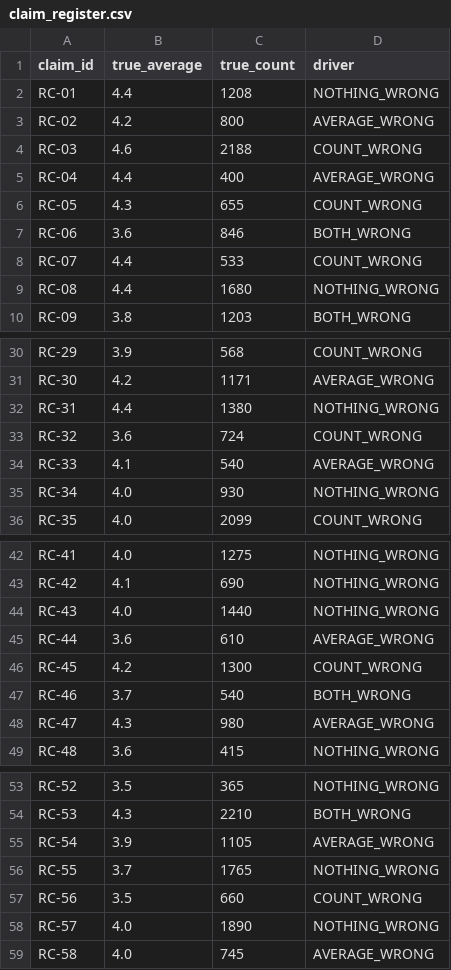
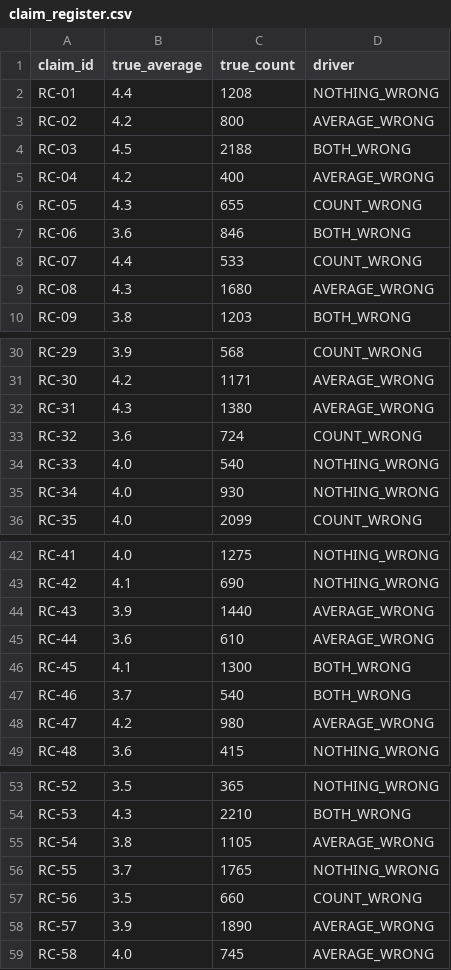
Before and after one commit to saavanqazi/Task02, a CSV file: tech-b53-t4-store-rating-claim-verification/solution/files/claim_register.csv, drawn as a sheet; only a part is shown, gaps mark what is left out; the diff covers the shown part only.

```diff
--- a/tech-b53-t4-store-rating-claim-verification/solution/files/claim_register.csv
+++ b/tech-b53-t4-store-rating-claim-verification/solution/files/claim_register.csv
@@ -3,4 +3,4 @@ RC-01,4.4,1208,NOTHING_WRONG
 RC-02,4.2,800,AVERAGE_WRONG
-RC-03,4.6,2188,COUNT_WRONG
-RC-04,4.4,400,AVERAGE_WRONG
+RC-03,4.5,2188,BOTH_WRONG
+RC-04,4.2,400,AVERAGE_WRONG
 RC-05,4.3,655,COUNT_WRONG
@@ -8,3 +8,3 @@ RC-06,3.6,846,BOTH_WRONG
 RC-07,4.4,533,COUNT_WRONG
-RC-08,4.4,1680,NOTHING_WRONG
+RC-08,4.3,1680,AVERAGE_WRONG
 RC-09,3.8,1203,BOTH_WRONG
@@ -31,5 +31,5 @@ RC-29,3.9,568,COUNT_WRONG
 RC-30,4.2,1171,AVERAGE_WRONG
-RC-31,4.4,1380,NOTHING_WRONG
+RC-31,4.3,1380,AVERAGE_WRONG
 RC-32,3.6,724,COUNT_WRONG
-RC-33,4.1,540,AVERAGE_WRONG
+RC-33,4.0,540,NOTHING_WRONG
 RC-34,4.0,930,NOTHING_WRONG
@@ -43,7 +43,7 @@ RC-41,4.0,1275,NOTHING_WRONG
 RC-42,4.1,690,NOTHING_WRONG
-RC-43,4.0,1440,NOTHING_WRONG
+RC-43,3.9,1440,AVERAGE_WRONG
 RC-44,3.6,610,AVERAGE_WRONG
-RC-45,4.2,1300,COUNT_WRONG
+RC-45,4.1,1300,BOTH_WRONG
 RC-46,3.7,540,BOTH_WRONG
-RC-47,4.3,980,AVERAGE_WRONG
+RC-47,4.2,980,AVERAGE_WRONG
 RC-48,3.6,415,NOTHING_WRONG
@@ -54,6 +54,6 @@ RC-52,3.5,365,NOTHING_WRONG
 RC-53,4.3,2210,BOTH_WRONG
-RC-54,3.9,1105,AVERAGE_WRONG
+RC-54,3.8,1105,AVERAGE_WRONG
 RC-55,3.7,1765,NOTHING_WRONG
 RC-56,3.5,660,COUNT_WRONG
-RC-57,4.0,1890,NOTHING_WRONG
+RC-57,3.9,1890,AVERAGE_WRONG
 RC-58,4.0,745,AVERAGE_WRONG
```
Also changed, not shown: 2 edited cells elsewhere in this file, tech-b53-t4-store-rating-claim-verification/environment/input/ratings_breakdown.csv, 10 other files.
